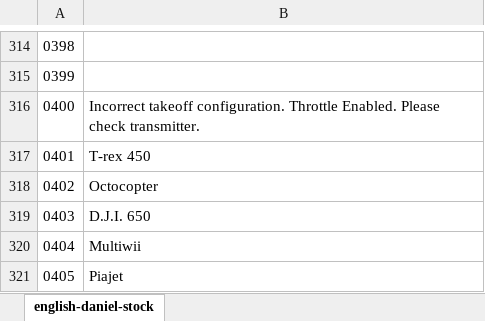
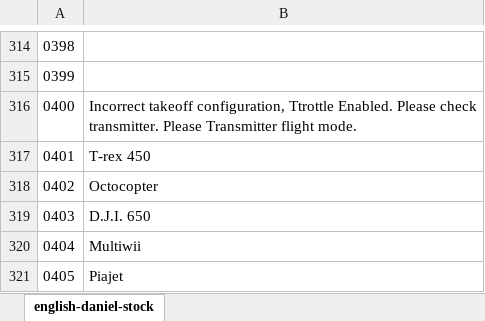
Before and after one commit to njozsef/open9x-er9x-voice-generator-script, an Excel workbook: english-anna-stock.xlsx, sheet english-daniel-stock, drawn as a sheet; only a part is shown, gaps mark what is left out; values as stored, in another font and other column widths than the file's, no borders; the diff names each change by its address in the sheet, - before the commit and + after, or states it on an @@ line.

```diff
--- a/english-anna-stock.xlsx (sheet english-daniel-stock)
+++ b/english-anna-stock.xlsx (sheet english-daniel-stock)
-B316: Incorrect takeoff configuration. Throttle Enabled. Please check transmitter.
+B316: Incorrect takeoff configuration, Ttrottle Enabled. Please check transmitter. Please Transmitter flight mode.
```
Also changed, not shown: 2 other files.
